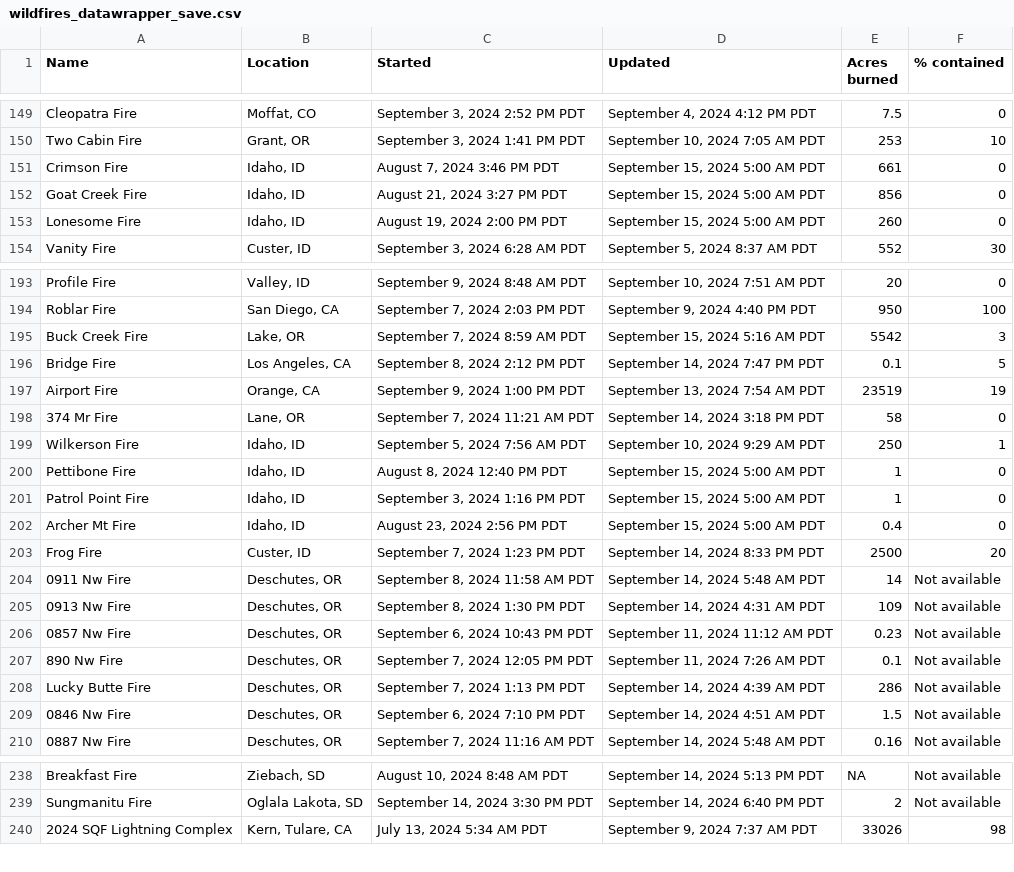
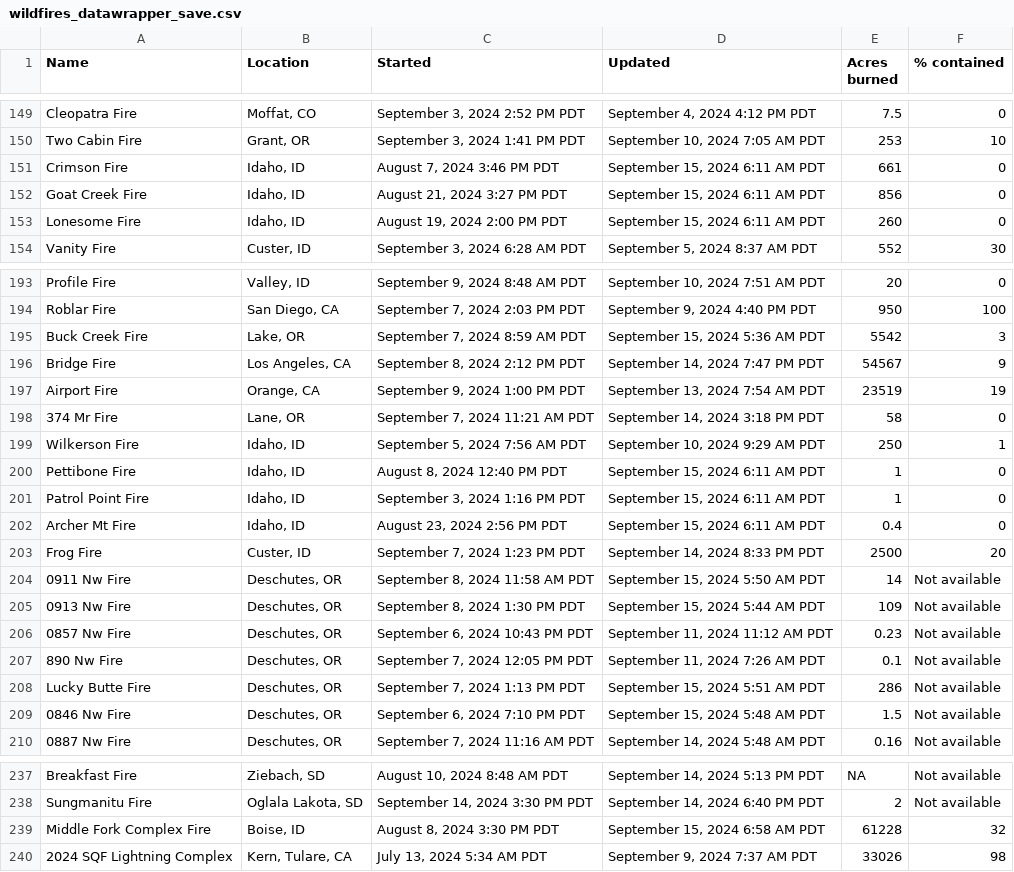
Before and after one commit to cbs-news-data/wildfire_watch, a CSV file: data/wildfires_datawrapper_save.csv, drawn as a sheet; only a part is shown, gaps mark what is left out; the diff covers the shown part only.

```diff
--- a/data/wildfires_datawrapper_save.csv
+++ b/data/wildfires_datawrapper_save.csv
@@ -150,5 +150,5 @@ Cleopatra Fire,"Moffat, CO","September 3, 2024 2:52 PM PDT","September 4, 2024 4
 Two Cabin Fire,"Grant, OR","September 3, 2024 1:41 PM PDT","September 10, 2024 7:05 AM PDT",253,10
-Crimson Fire,"Idaho, ID","August 7, 2024 3:46 PM PDT","September 15, 2024 5:00 AM PDT",661,0
-Goat Creek Fire,"Idaho, ID","August 21, 2024 3:27 PM PDT","September 15, 2024 5:00 AM PDT",856,0
-Lonesome Fire,"Idaho, ID","August 19, 2024 2:00 PM PDT","September 15, 2024 5:00 AM PDT",260,0
+Crimson Fire,"Idaho, ID","August 7, 2024 3:46 PM PDT","September 15, 2024 6:11 AM PDT",661,0
+Goat Creek Fire,"Idaho, ID","August 21, 2024 3:27 PM PDT","September 15, 2024 6:11 AM PDT",856,0
+Lonesome Fire,"Idaho, ID","August 19, 2024 2:00 PM PDT","September 15, 2024 6:11 AM PDT",260,0
 Vanity Fire,"Custer, ID","September 3, 2024 6:28 AM PDT","September 5, 2024 8:37 AM PDT",552,30
@@ -194,4 +194,4 @@ Profile Fire,"Valley, ID","September 9, 2024 8:48 AM PDT","September 10, 2024 7:
 Roblar Fire,"San Diego, CA","September 7, 2024 2:03 PM PDT","September 9, 2024 4:40 PM PDT",950,100
-Buck Creek Fire,"Lake, OR","September 7, 2024 8:59 AM PDT","September 15, 2024 5:16 AM PDT",5542,3
-Bridge Fire,"Los Angeles, CA","September 8, 2024 2:12 PM PDT","September 14, 2024 7:47 PM PDT",0.1,5
+Buck Creek Fire,"Lake, OR","September 7, 2024 8:59 AM PDT","September 15, 2024 5:36 AM PDT",5542,3
+Bridge Fire,"Los Angeles, CA","September 8, 2024 2:12 PM PDT","September 14, 2024 7:47 PM PDT",54567,9
 Airport Fire,"Orange, CA","September 9, 2024 1:00 PM PDT","September 13, 2024 7:54 AM PDT",23519,19
@@ -199,12 +199,12 @@ Airport Fire,"Orange, CA","September 9, 2024 1:00 PM PDT","September 13, 2024 7:
 Wilkerson Fire,"Idaho, ID","September 5, 2024 7:56 AM PDT","September 10, 2024 9:29 AM PDT",250,1
-Pettibone Fire,"Idaho, ID","August 8, 2024 12:40 PM PDT","September 15, 2024 5:00 AM PDT",1,0
-Patrol Point Fire,"Idaho, ID","September 3, 2024 1:16 PM PDT","September 15, 2024 5:00 AM PDT",1,0
-Archer Mt Fire,"Idaho, ID","August 23, 2024 2:56 PM PDT","September 15, 2024 5:00 AM PDT",0.4,0
+Pettibone Fire,"Idaho, ID","August 8, 2024 12:40 PM PDT","September 15, 2024 6:11 AM PDT",1,0
+Patrol Point Fire,"Idaho, ID","September 3, 2024 1:16 PM PDT","September 15, 2024 6:11 AM PDT",1,0
+Archer Mt Fire,"Idaho, ID","August 23, 2024 2:56 PM PDT","September 15, 2024 6:11 AM PDT",0.4,0
 Frog Fire,"Custer, ID","September 7, 2024 1:23 PM PDT","September 14, 2024 8:33 PM PDT",2500,20
-0911 Nw Fire,"Deschutes, OR","September 8, 2024 11:58 AM PDT","September 14, 2024 5:48 AM PDT",14,Not available
-0913 Nw Fire,"Deschutes, OR","September 8, 2024 1:30 PM PDT","September 14, 2024 4:31 AM PDT",109,Not available
+0911 Nw Fire,"Deschutes, OR","September 8, 2024 11:58 AM PDT","September 15, 2024 5:50 AM PDT",14,Not available
+0913 Nw Fire,"Deschutes, OR","September 8, 2024 1:30 PM PDT","September 15, 2024 5:44 AM PDT",109,Not available
 0857 Nw Fire,"Deschutes, OR","September 6, 2024 10:43 PM PDT","September 11, 2024 11:12 AM PDT",0.23,Not available
 890 Nw Fire,"Deschutes, OR","September 7, 2024 12:05 PM PDT","September 11, 2024 7:26 AM PDT",0.1,Not available
-Lucky Butte Fire,"Deschutes, OR","September 7, 2024 1:13 PM PDT","September 14, 2024 4:39 AM PDT",286,Not available
-0846 Nw Fire,"Deschutes, OR","September 6, 2024 7:10 PM PDT","September 14, 2024 4:51 AM PDT",1.5,Not available
+Lucky Butte Fire,"Deschutes, OR","September 7, 2024 1:13 PM PDT","September 15, 2024 5:51 AM PDT",286,Not available
+0846 Nw Fire,"Deschutes, OR","September 6, 2024 7:10 PM PDT","September 15, 2024 5:48 AM PDT",1.5,Not available
 0887 Nw Fire,"Deschutes, OR","September 7, 2024 11:16 AM PDT","September 14, 2024 5:48 AM PDT",0.16,Not available
@@ -239,2 +238,3 @@ Breakfast Fire,"Ziebach, SD","August 10, 2024 8:48 AM PDT","September 14, 2024 5
 Sungmanitu Fire,"Oglala Lakota, SD","September 14, 2024 3:30 PM PDT","September 14, 2024 6:40 PM PDT",2,Not available
+Middle Fork Complex Fire,"Boise, ID","August 8, 2024 3:30 PM PDT","September 15, 2024 6:58 AM PDT",61228,32
 2024 SQF Lightning Complex,"Kern, Tulare, CA","July 13, 2024 5:34 AM PDT","September 9, 2024 7:37 AM PDT",33026,98
```
Also changed, not shown: 1 removed row and 22 edited cells elsewhere in this file, data/wildfires_save.csv, 4 other files.
